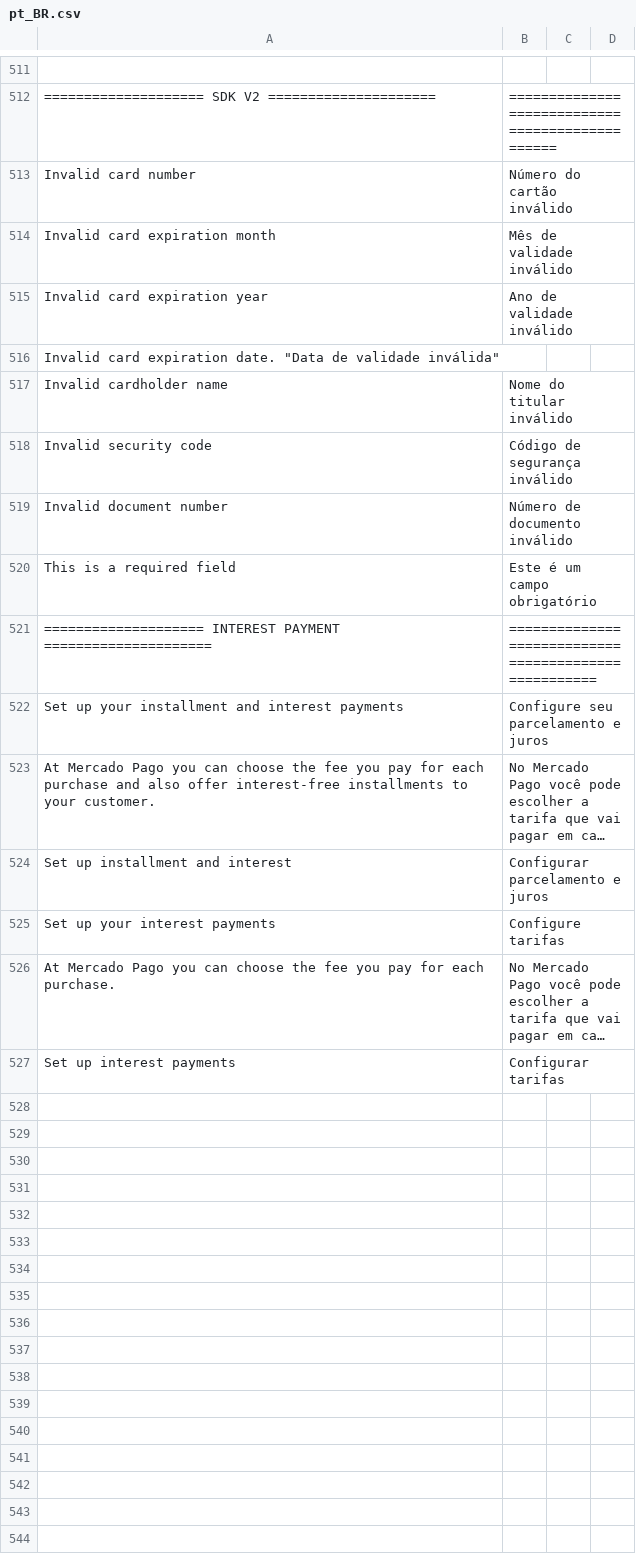
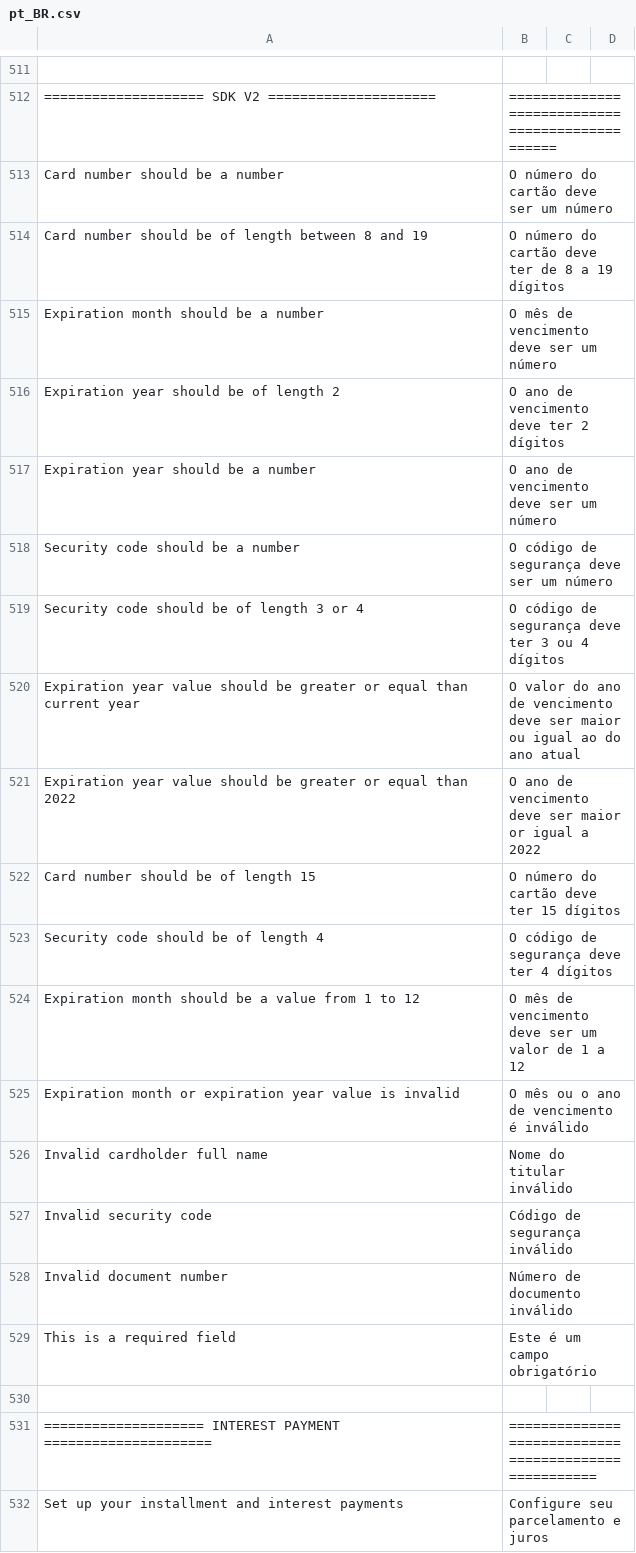
Before and after one commit to mercadopago/cart-magento2, a CSV file: src/MercadoPago/Core/i18n/pt_BR.csv, drawn as a sheet; only a part is shown, gaps mark what is left out; the shorter side is filled out with more unchanged rows; long unchanged cells end in …; removed rows and columns are numbered as before the commit, all else as after; the diff names each change by its address in the sheet, - before the commit and + after, or states it on an @@ line.

Commit message:
Refactored some functions,tracked errors and did translations

```diff
--- a/src/MercadoPago/Core/i18n/pt_BR.csv
+++ b/src/MercadoPago/Core/i18n/pt_BR.csv
-row 513: Invalid card number | Número do cartão inválido
-row 514: Invalid card expiration month | Mês de validade inválido
-row 515: Invalid card expiration year | Ano de validade inválido
-row 516: Invalid card expiration date. "Data de validade inválida"
+row 513: Card number should be a number | O número do cartão deve ser um número
+row 514: Card number should be of length between 8 and 19 | O número do cartão deve ter de 8 a 19 dígitos
+row 515: Expiration month should be a number | O mês de vencimento deve ser um número
+row 516: Expiration year should be of length 2 | O ano de vencimento deve ter 2 dígitos
+row 517: Expiration year should be a number | O ano de vencimento deve ser um número
+row 518: Security code should be a number | O código de segurança deve ser um número
+row 519: Security code should be of length 3 or 4 | O código de segurança deve ter 3 ou 4 dígitos
+row 520: Expiration year value should be greater or equal than current year | O valor do ano de vencimento deve ser maior ou igual ao do ano atual
+row 521: Expiration year value should be greater or equal than 2022 | O ano de vencimento deve ser maior or igual a 2022
+row 522: Card number should be of length 15 | O número do cartão deve ter 15 dígitos
+row 523: Security code should be of length 4 | O código de segurança deve ter 4 dígitos
+row 524: Expiration month should be a value from 1 to 12 | O mês de vencimento deve ser um valor de 1 a 12
+row 525: Expiration month or expiration year value is invalid | O mês ou o ano de vencimento é inválido
-A526: Invalid cardholder name
+A526: Invalid cardholder full name
+row 530: (empty)
```
Also changed, not shown: src/MercadoPago/Core/i18n/es_AR.csv, src/MercadoPago/Core/i18n/es_CL.csv, 7 other files.
